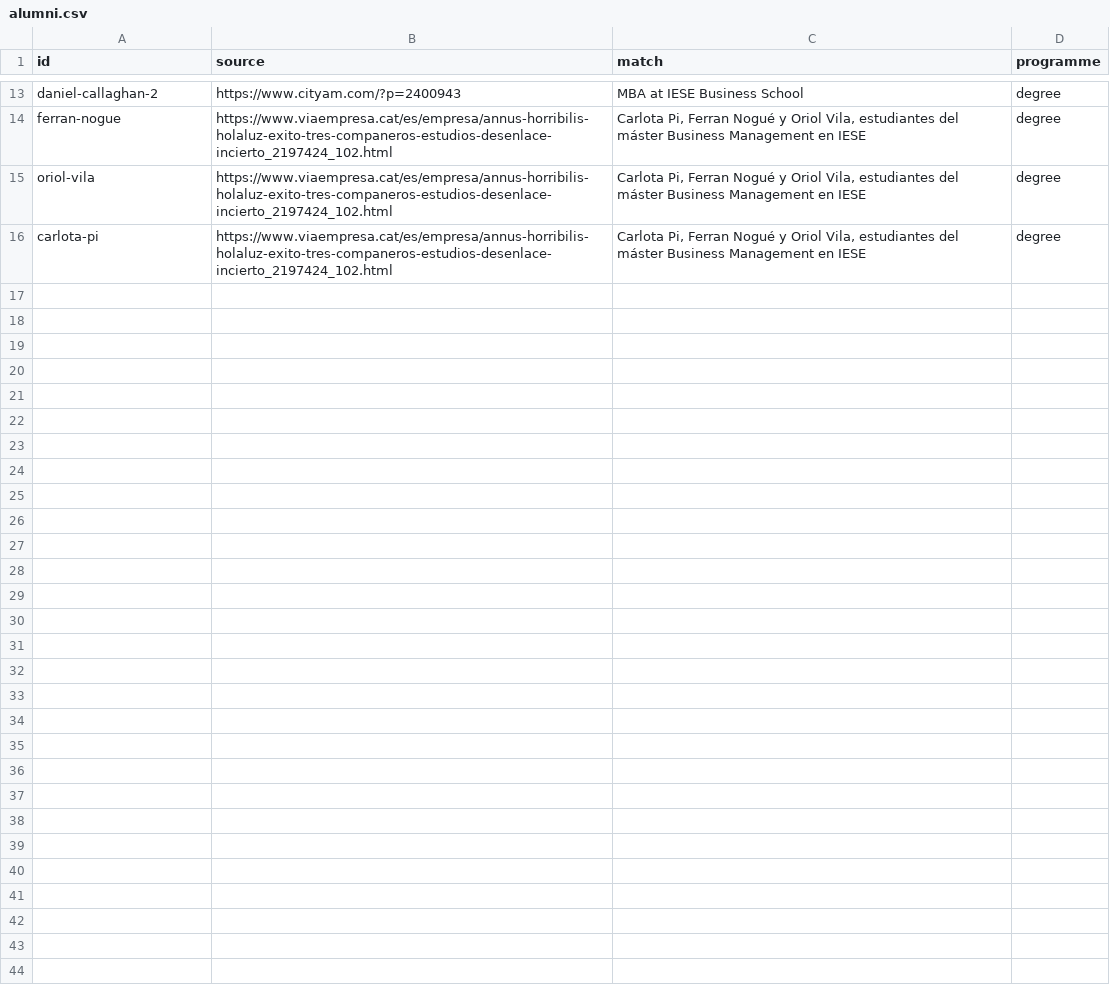
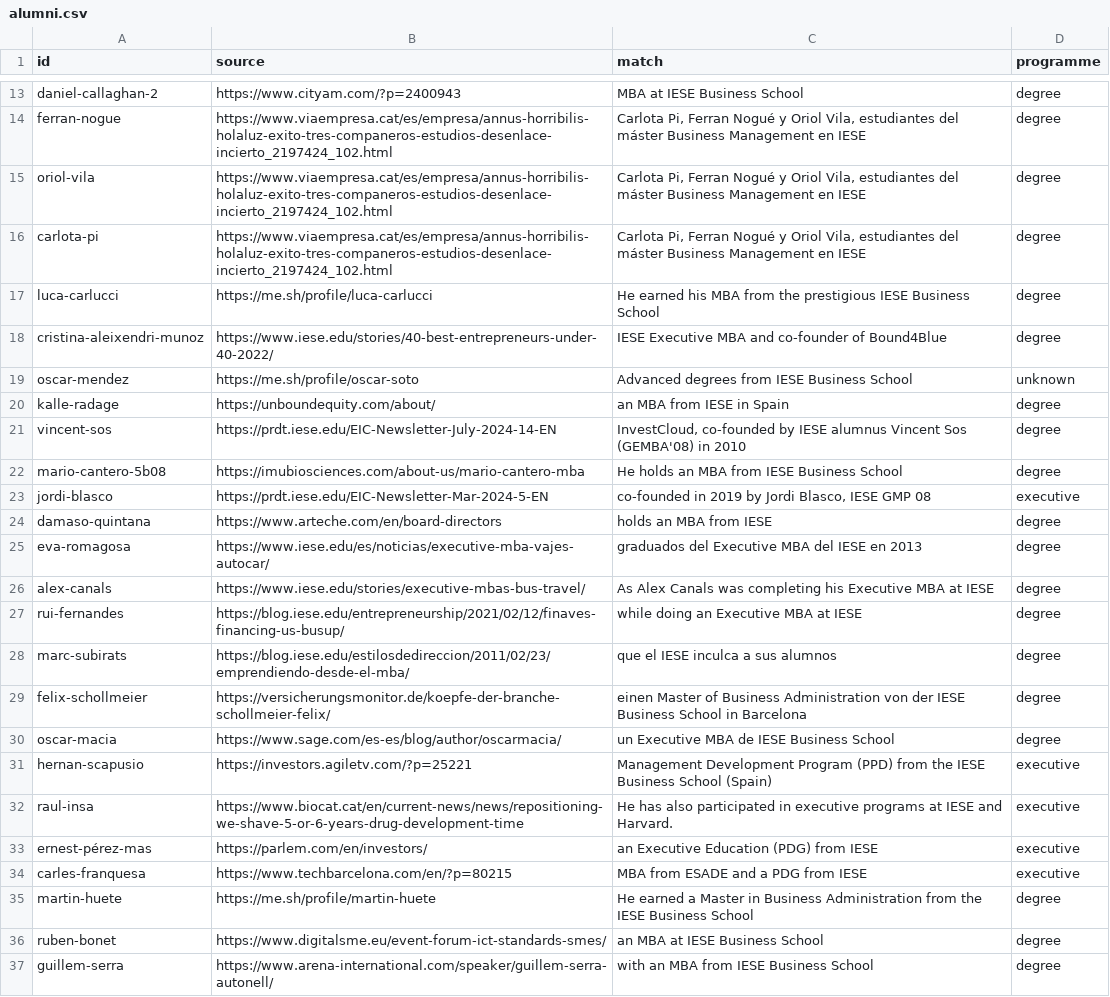
Before and after one commit to patronofalltrades/IESE-Founders-Radar-2.0, a CSV file: scraper/alumni.csv, drawn as a sheet; only a part is shown, gaps mark what is left out; the diff names each change by its address in the sheet, - before the commit and + after, or states it on an @@ line.

```diff
--- a/scraper/alumni.csv
+++ b/scraper/alumni.csv
+row 17: luca-carlucci | https://me.sh/profile/luca-carlucci | He earned his MBA from the prestigious IESE Business School | degree
+row 18: cristina-aleixendri-munoz | https://www.iese.edu/stories/40-best-entrepreneurs-under-40-2022/ | IESE Executive MBA and co-founder of Bound4Blue | degree
+row 19: oscar-mendez | https://me.sh/profile/oscar-soto | Advanced degrees from IESE Business School | unknown
+row 20: kalle-radage | https://unboundequity.com/about/ | an MBA from IESE in Spain | degree
+row 21: vincent-sos | https://prdt.iese.edu/EIC-Newsletter-July-2024-14-EN | InvestCloud, co-founded by IESE alumnus Vincent Sos (GEMBA'08) in 2010 | degree
+row 22: mario-cantero-5b08 | https://imubiosciences.com/about-us/mario-cantero-mba | He holds an MBA from IESE Business School | degree
+row 23: jordi-blasco | https://prdt.iese.edu/EIC-Newsletter-Mar-2024-5-EN | co-founded in 2019 by Jordi Blasco, IESE GMP 08 | executive
+row 24: damaso-quintana | https://www.arteche.com/en/board-directors | holds an MBA from IESE | degree
+row 25: eva-romagosa | https://www.iese.edu/es/noticias/executive-mba-vajes-autocar/ | graduados del Executive MBA del IESE en 2013 | degree
+row 26: alex-canals | https://www.iese.edu/stories/executive-mbas-bus-travel/ | As Alex Canals was completing his Executive MBA at IESE | degree
+row 27: rui-fernandes | https://blog.iese.edu/entrepreneurship/2021/02/12/finaves-financing-us-busup/ | while doing an Executive MBA at IESE | degree
+row 28: marc-subirats | https://blog.iese.edu/estilosdedireccion/2011/02/23/emprendiendo-desde-el-mba/ | que el IESE inculca a sus alumnos | degree
+row 29: felix-schollmeier | https://versicherungsmonitor.de/koepfe-der-branche-schollmeier-felix/ | einen Master of Business Administration von der IESE Business School in Barcelona | degree
+row 30: oscar-macia | https://www.sage.com/es-es/blog/author/oscarmacia/ | un Executive MBA de IESE Business School | degree
+row 31: hernan-scapusio | https://investors.agiletv.com/?p=25221 | Management Development Program (PPD) from the IESE Business School (Spain) | executive
+row 32: raul-insa | https://www.biocat.cat/en/current-news/news/repositioning-we-shave-5-or-6-years-drug-development-time | He has also participated in executive programs at IESE and Harvard. | executive
+row 33: ernest-pérez-mas | https://parlem.com/en/investors/ | an Executive Education (PDG) from IESE | executive
+row 34: carles-franquesa | https://www.techbarcelona.com/en/?p=80215 | MBA from ESADE and a PDG from IESE | executive
+row 35: martin-huete | https://me.sh/profile/martin-huete | He earned a Master in Business Administration from the IESE Business School | degree
+row 36: ruben-bonet | https://www.digitalsme.eu/event-forum-ict-standards-smes/ | an MBA at IESE Business School | degree
+row 37: guillem-serra | https://www.arena-international.com/speaker/guillem-serra-autonell/ | with an MBA from IESE Business School | degree
```
Also changed, not shown: scraper/alumni-notfound.csv, scraper/alumni-runs.csv, 2 other files.
